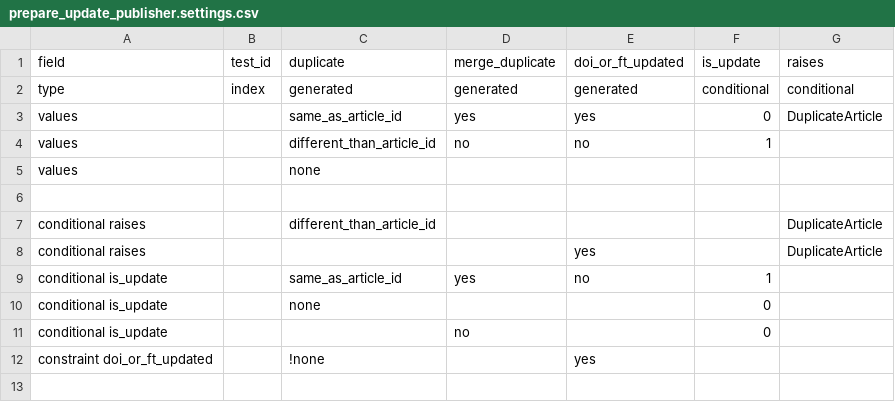
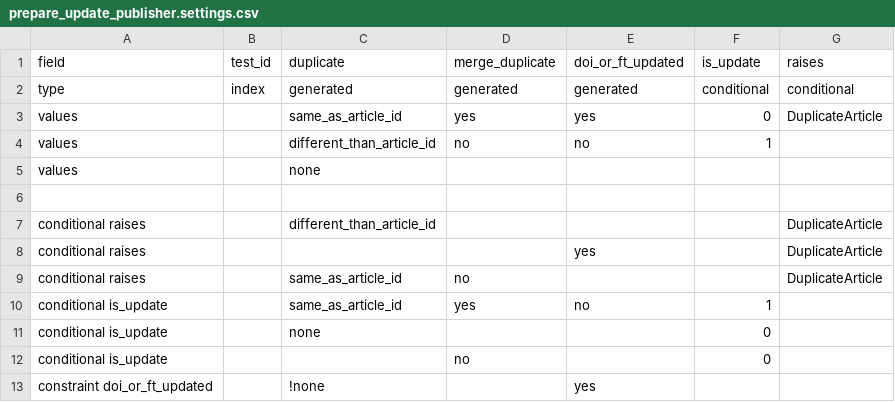
Before and after one commit to DOAJ/doaj, a CSV file: doajtest/matrices/article_create_article/prepare_update_publisher.settings.csv, drawn as a sheet; the diff names each change by its address in the sheet, - before the commit and + after, or states it on an @@ line.

```diff
--- a/doajtest/matrices/article_create_article/prepare_update_publisher.settings.csv
+++ b/doajtest/matrices/article_create_article/prepare_update_publisher.settings.csv
+row 9: conditional raises |  | same_as_article_id | no |  |  | DuplicateArticle
```
Also changed, not shown: doajtest/matrices/article_create_article/prepare_update_publisher.matrix.csv, 3 other files.
